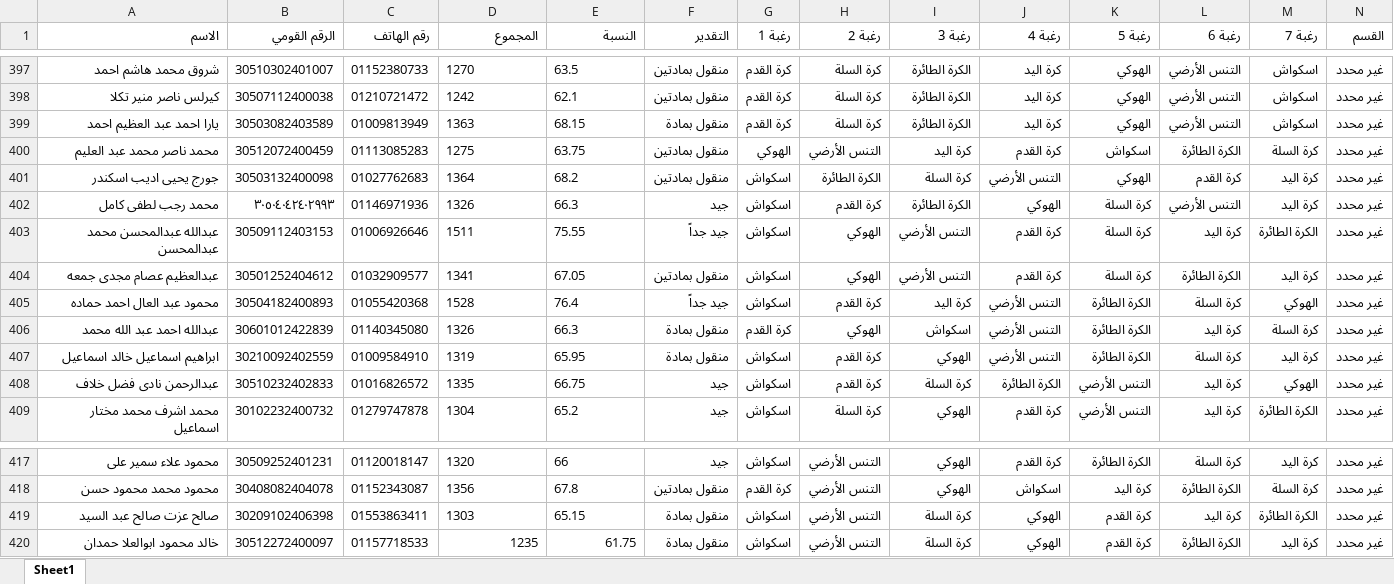
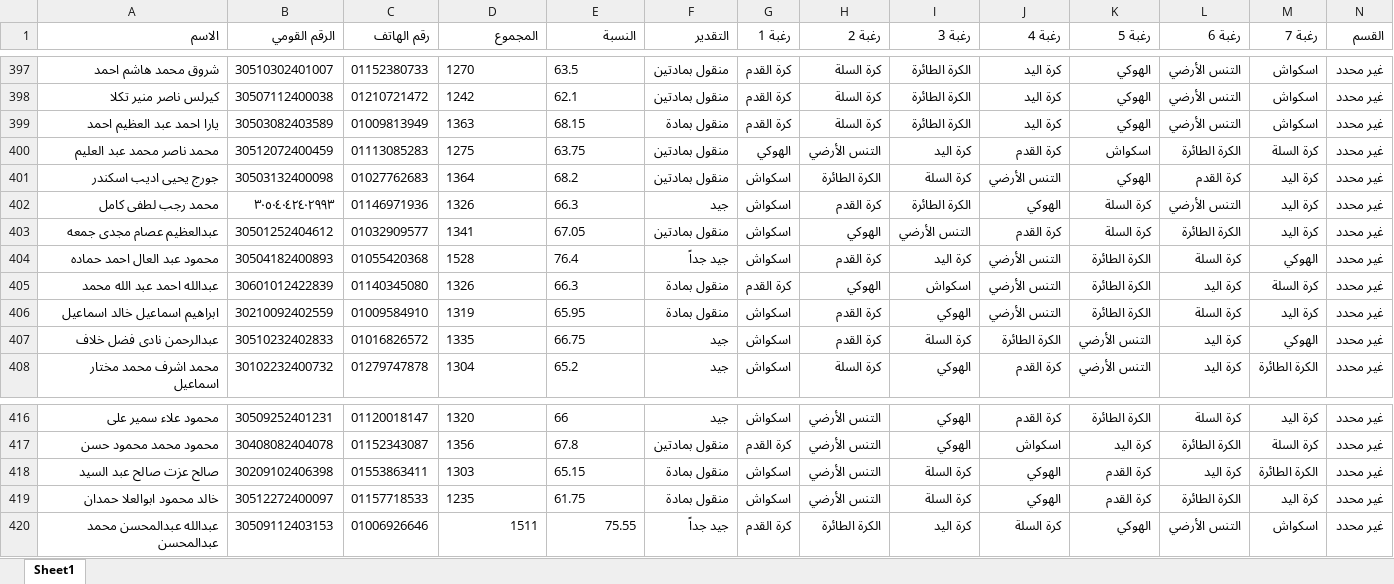
Before and after one commit to elnagi75/Specialization-Desires-Team-Sports-Racket-2026-2027, an Excel workbook: student_requests.xlsx, sheet Sheet1, drawn as a sheet; only a part is shown, gaps mark what is left out; values as stored, in another font and other column widths than the file's, no borders; removed rows and columns are numbered as before the commit, all else as after; the diff names each change by its address in the sheet, - before the commit and + after, or states it on an @@ line.

Commit message:
Auto-sync student_requests.xlsx from Streamlit

```diff
--- a/student_requests.xlsx (sheet Sheet1)
+++ b/student_requests.xlsx (sheet Sheet1)
-row 403: عبدالله عبدالمحسن محمد عبدالمحسن | 30509112403153 | 01006926646 | 1511 | 75.55 | جيد جداً | اسكواش | الهوكي | التنس الأرضي | كرة القدم | كرة السلة | كرة اليد | الكرة الطائرة | غير محدد
-D419:E419 alignment: right
+D419:E419 alignment: left
+row 420: عبدالله عبدالمحسن محمد عبدالمحسن | 30509112403153 | 01006926646 | 1511 | 75.55 | جيد جداً | كرة القدم | الكرة الطائرة | كرة اليد | كرة السلة | الهوكي | التنس الأرضي | اسكواش | غير محدد
```
